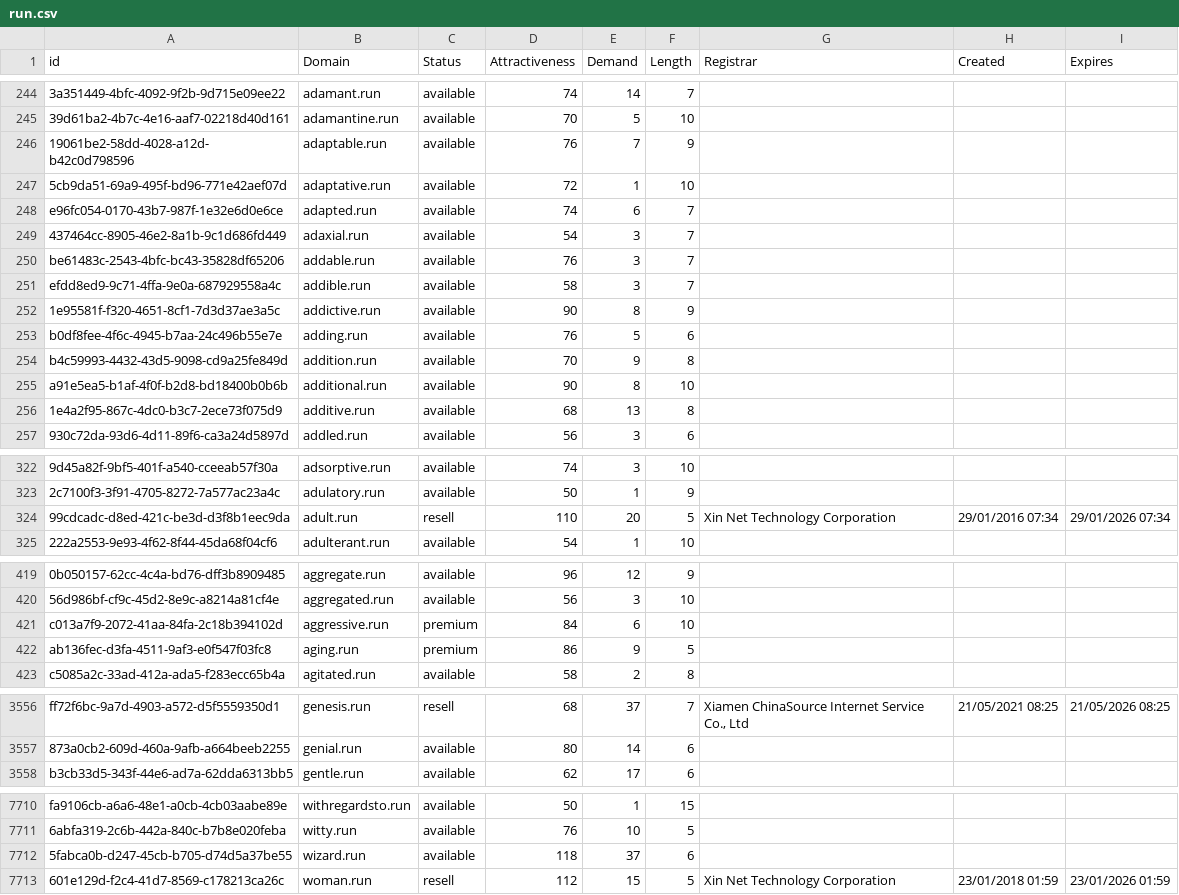
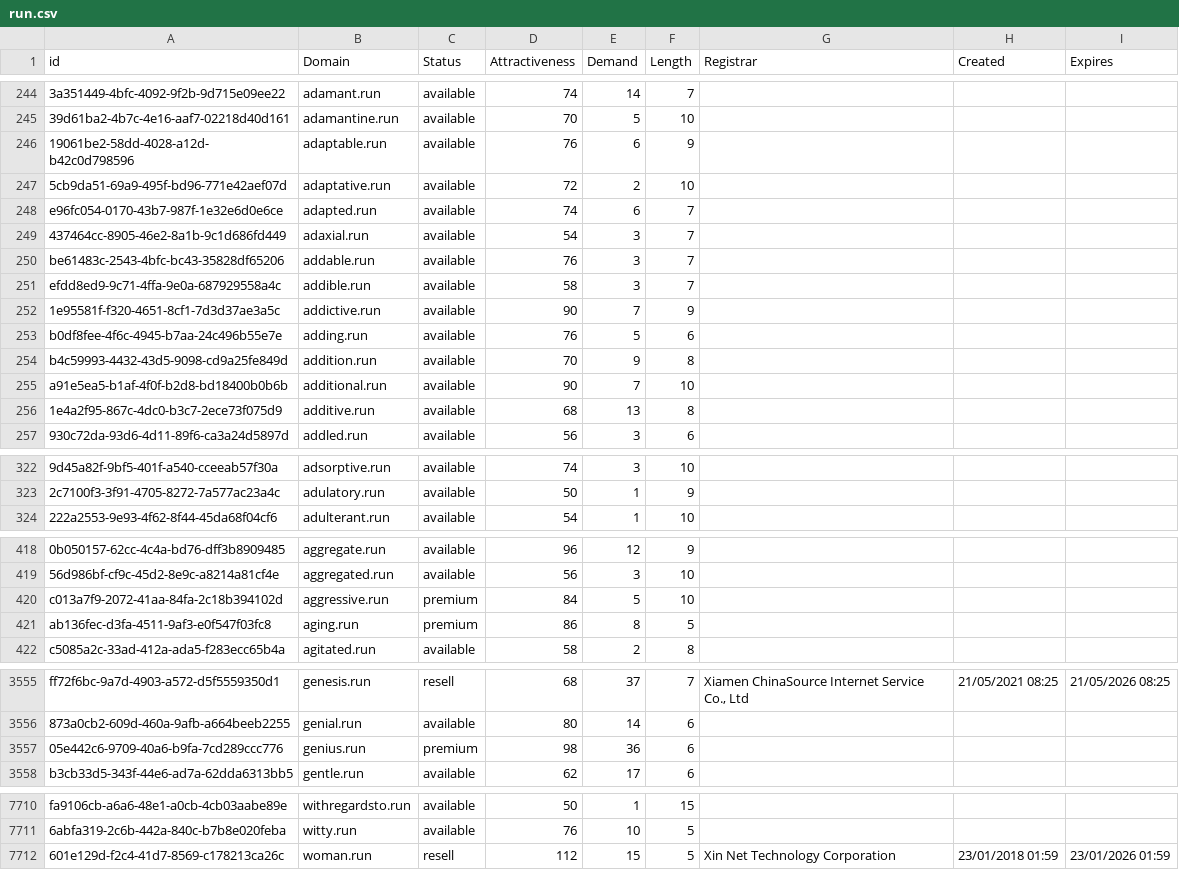
Before and after one commit to UniqueDomains/run-oneword-domains, a CSV file: run.csv, drawn as a sheet; only a part is shown, gaps mark what is left out; removed rows and columns are numbered as before the commit, all else as after; the diff covers the shown part only; the diff names each change by its address in the sheet, - before the commit and + after, or states it on an @@ line.

Commit message:
Domains update

```diff
--- a/run.csv
+++ b/run.csv
-E246 (Demand): 7
+E246 (Demand): 6
-E247 (Demand): 1
+E247 (Demand): 2
-E252 (Demand): 8
+E252 (Demand): 7
-E255 (Demand): 8
+E255 (Demand): 7
-row 324: 99cdcadc-d8ed-421c-be3d-d3f8b1eec9da | adult.run | resell | 110 | 20 | 5 | Xin Net Technology Corporation | 29/01/2016 07:34 | 29/01/2026 07:34
-E420 (Demand): 6
+E420 (Demand): 5
-E421 (Demand): 9
+E421 (Demand): 8
+row 3557: 05e442c6-9709-40a6-b9fa-7cd289ccc776 | genius.run | premium | 98 | 36 | 6
-row 7712: 5fabca0b-d247-45cb-b705-d74d5a37be55 | wizard.run | available | 118 | 37 | 6
```
Also changed, not shown: 57 edited cells elsewhere in this file, 2 other files.
